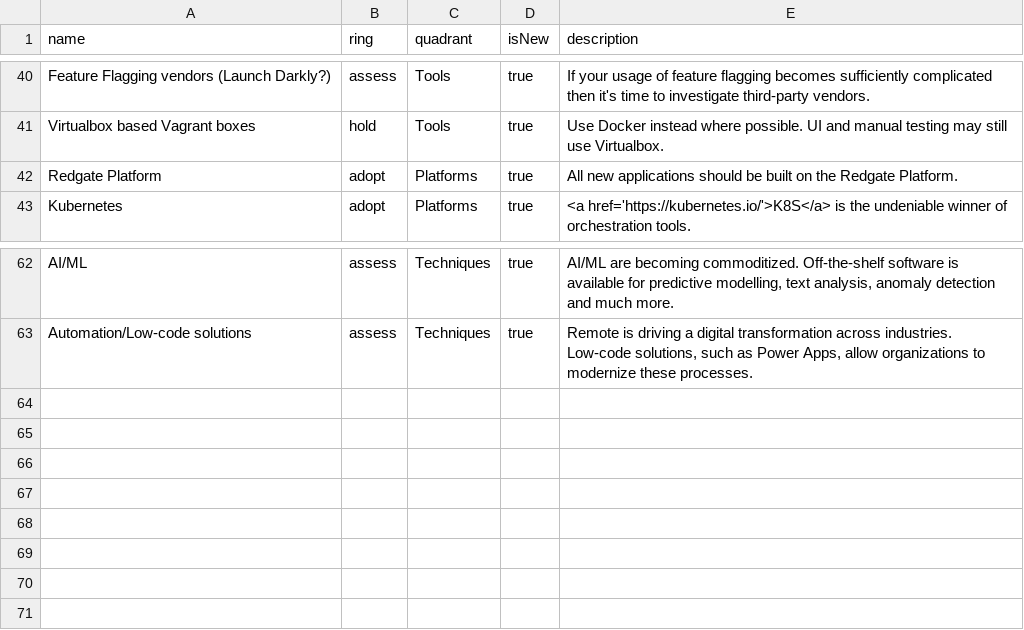
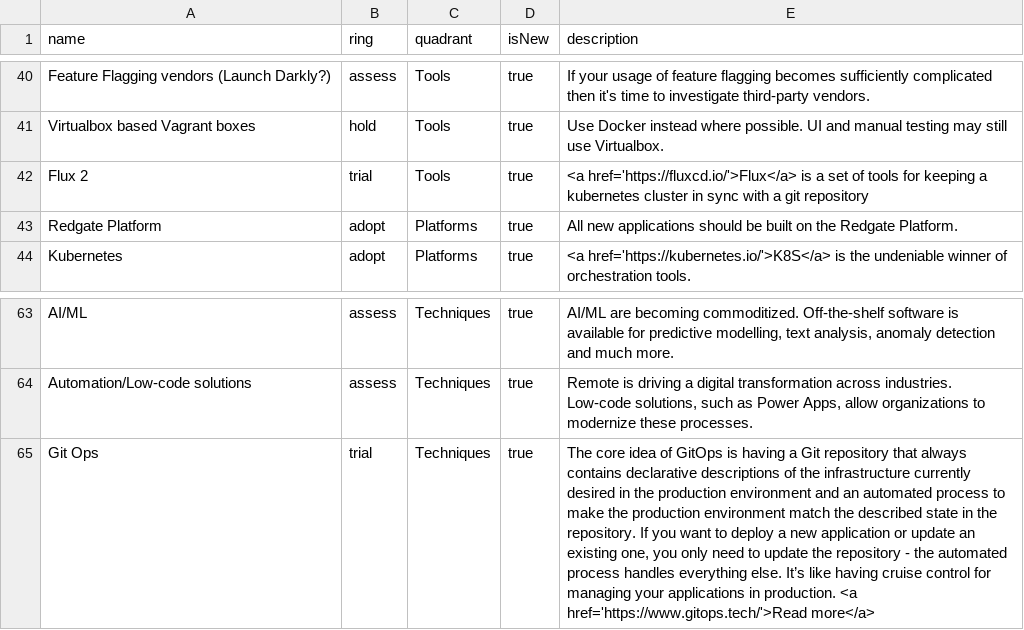
Before and after one commit to red-gate/Tech-Radar, a CSV file: radar.csv, drawn as a sheet; only a part is shown, gaps mark what is left out.

Commit message:
Add the gitops tool  an technique that platform is currently using as a trial item

```diff
--- a/radar.csv
+++ b/radar.csv
@@ -41,2 +41,3 @@
 "Virtualbox based Vagrant boxes",hold,"Tools",true,"Use Docker instead where possible. UI and manual testing may still use Virtualbox."
+"Flux 2",trial,"Tools",true,"<a href='https://fluxcd.io/'>Flux</a> is a set of tools for keeping a kubernetes cluster in sync with a git repository"
 "Redgate Platform",adopt,"Platforms",true,"All new applications should be built on the Redgate Platform."
@@ -63 +64,2 @@
 "Automation/Low-code solutions",assess,"Techniques",true,"Remote is driving a digital transformation across industries. Low-code solutions, such as Power Apps, allow organizations to modernize these processes."
+"Git Ops",trial,"Techniques",true,"The core idea of GitOps is having a Git repository that always contains declarative descriptions of the infrastructure currently desired in the production environment and an automated process to make the production environment match the described state in the repository. If you want to deploy a new application or update an existing one, you only need to update the repository - the automated process handles everything else. It’s like having cruise control for managing your applications in production. <a href='https://www.gitops.tech/'>Read more</a>"
```
